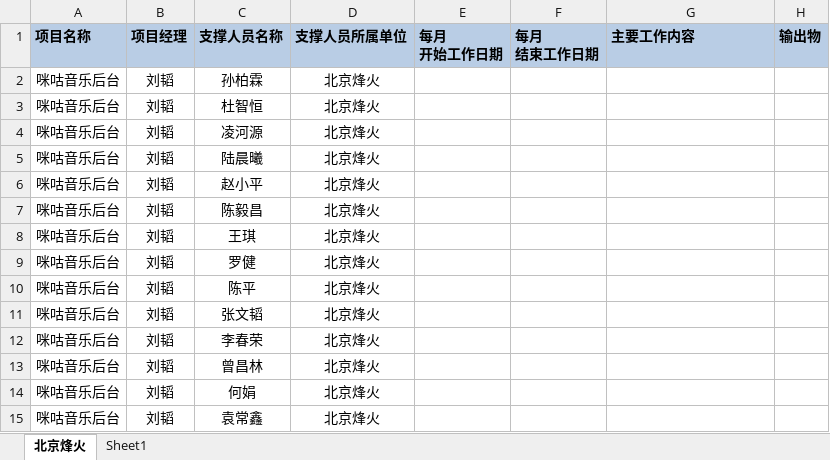
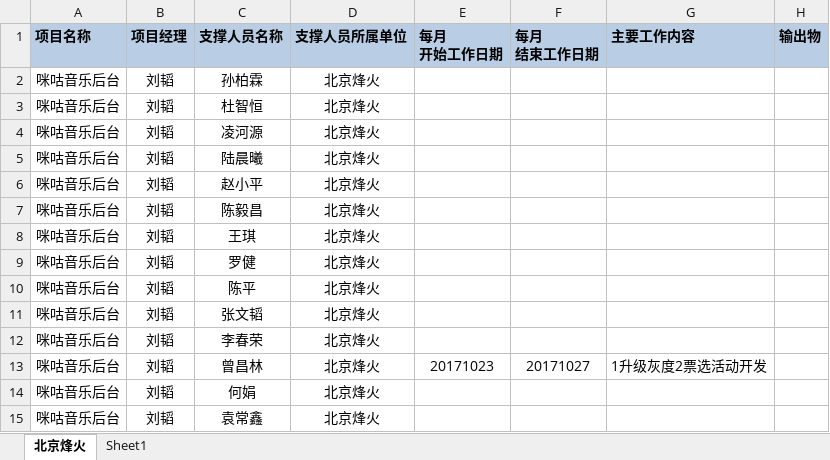
Before and after one commit to just-forking/weekReport, an Excel workbook: 20171027周报/技术支撑服务人员周报日报-20171027.xlsx, sheet 北京烽火, drawn as a sheet; values as stored, in another font and other column widths than the file's, no borders; the diff names each change by its address in the sheet, - before the commit and + after, or states it on an @@ line.

```diff
--- a/20171027周报/技术支撑服务人员周报日报-20171027.xlsx (sheet 北京烽火)
+++ b/20171027周报/技术支撑服务人员周报日报-20171027.xlsx (sheet 北京烽火)
-E13 (每月 开始工作日期): (empty)
+E13 (每月 开始工作日期): 20171023
-F13 (每月 结束工作日期): (empty)
+F13 (每月 结束工作日期): 20171027
-G13 (主要工作内容): (empty)
+G13 (主要工作内容): 1升级灰度2票选活动开发
```
Also changed, not shown: 20171013周报/技术支撑服务人员周报日报-20171013.xlsx, 20171020周报/技术支撑服务人员周报日报-20171020.xlsx.
